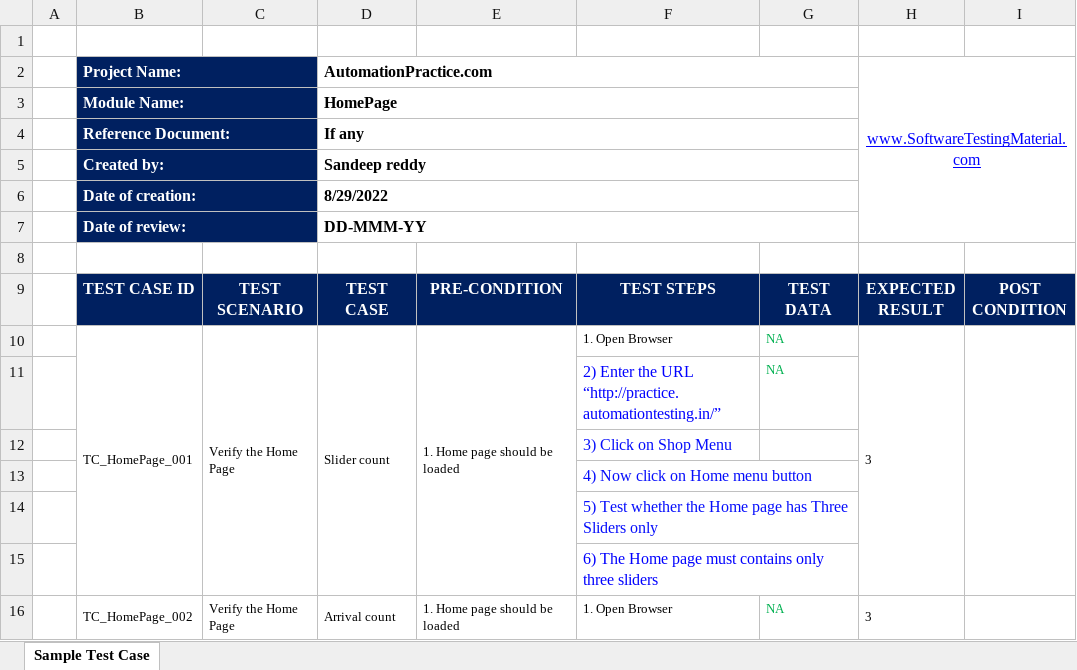
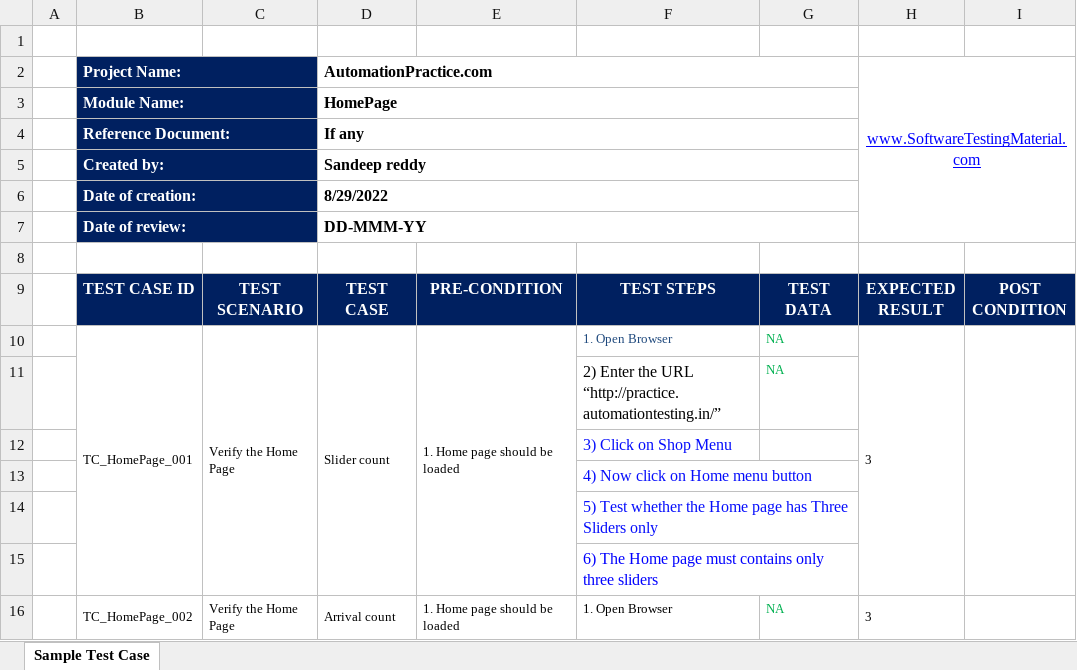
Before and after one commit to SandeepReddySurakanti/AutomationPractice.com, an Excel workbook: AutomationPractice.com/Test-cases/HomePage-test-cases.xlsx, sheet Sample Test Case, drawn as a sheet; only a part is shown; values as stored, in another font and other column widths than the file's, no borders; charts and pictures not drawn; the diff names each change by its address in the sheet, - before the commit and + after, or states it on an @@ line.

```diff
--- a/AutomationPractice.com/Test-cases/HomePage-test-cases.xlsx (sheet Sample Test Case)
+++ b/AutomationPractice.com/Test-cases/HomePage-test-cases.xlsx (sheet Sample Test Case)
-F10 text colour: black
+F10 text colour: #1F497D
-F11 text colour: #0000FF
+F11 text colour: black
```
Also changed, not shown: 39 other files.
